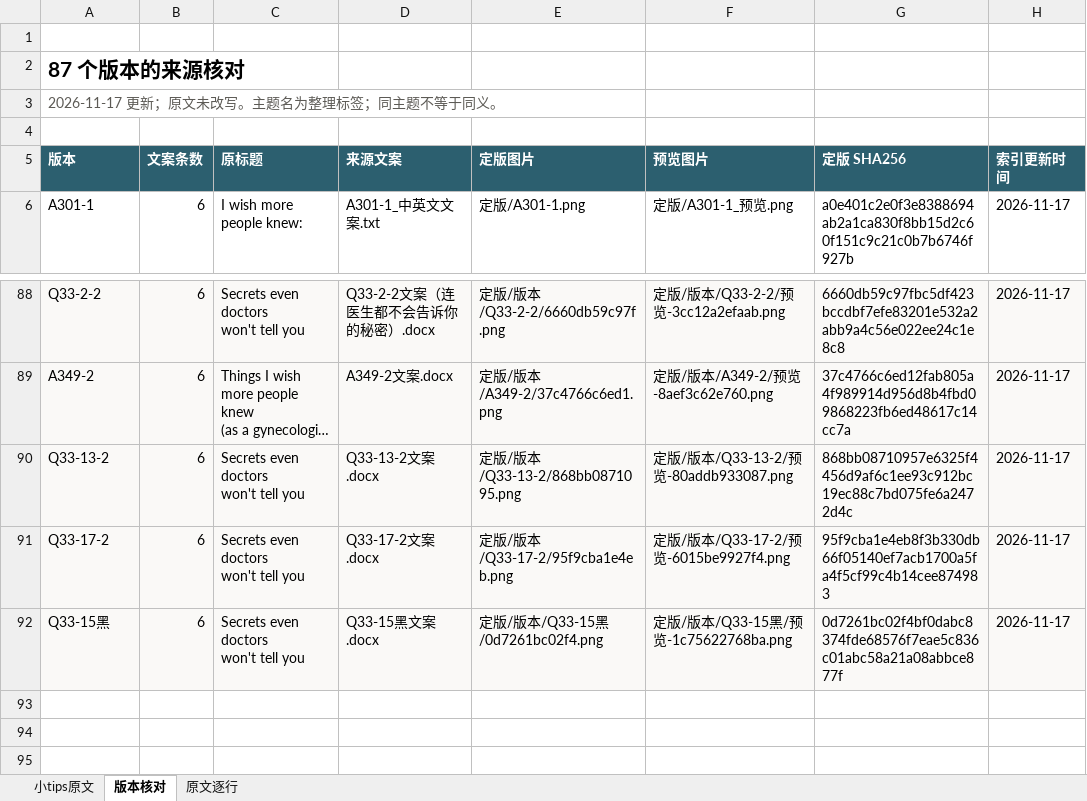
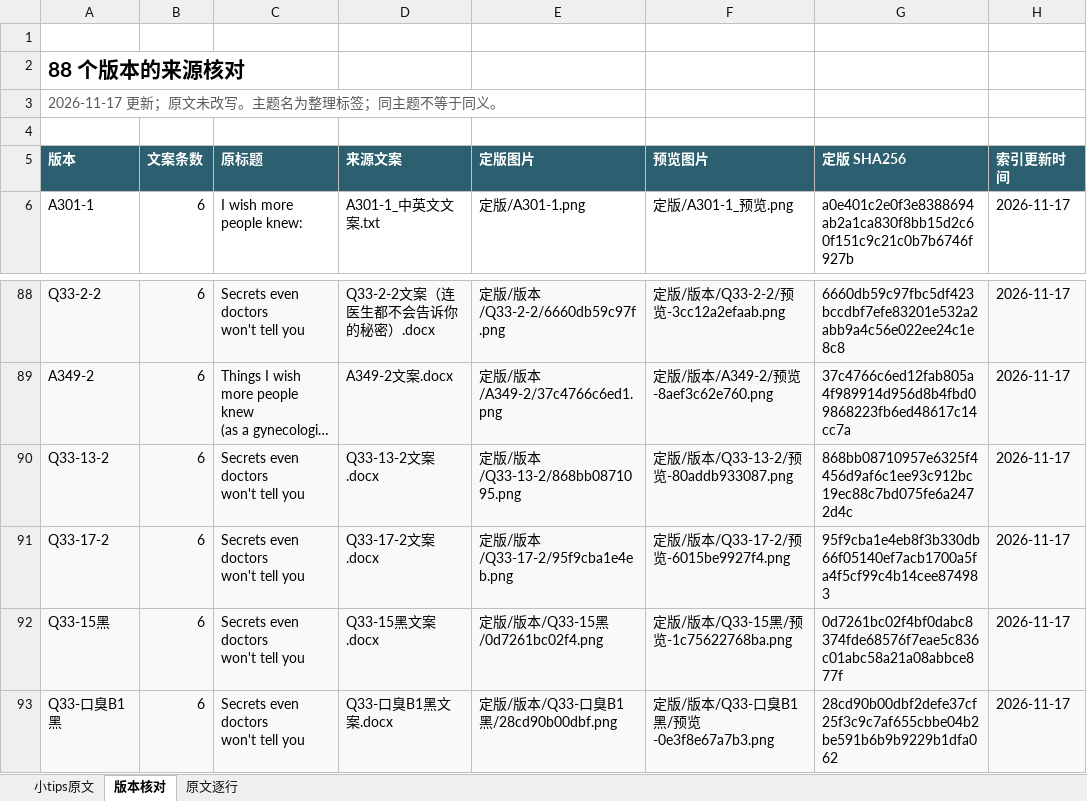
Before and after one commit to ZHENGss7401/subtitle-resource-library, an Excel workbook: tips/BOREAC小tips原文整理.xlsx, sheet 版本核对, drawn as a sheet; only a part is shown, gaps mark what is left out; long unchanged cells end in …; values as stored, in another font and other column widths than the file's, no borders; table styles not drawn; ↵ is a line break in a cell; the diff names each change by its address in the sheet, - before the commit and + after, or states it on an @@ line.

```diff
--- a/tips/BOREAC小tips原文整理.xlsx (sheet 版本核对)
+++ b/tips/BOREAC小tips原文整理.xlsx (sheet 版本核对)
-A2 (版本): 87 个版本的来源核对
+A2 (版本): 88 个版本的来源核对
+row 93: Q33-口臭B1黑 | 6 | Secrets even doctors ↵ won't tell you | Q33-口臭B1黑文案.docx | 定版/版本/Q33-口臭B1黑/28cd90b00dbf.png | 定版/版本/Q33-口臭B1黑/预览-0e3f8e67a7b3.png | 28cd90b00dbf2defe37cf25f3c9c7af655cbbe04b2be591b6b9b9229b1dfa062 | 2026-11-17
```
Also changed, not shown: sheet 小tips原文, sheet 原文逐行, 13 other files.
